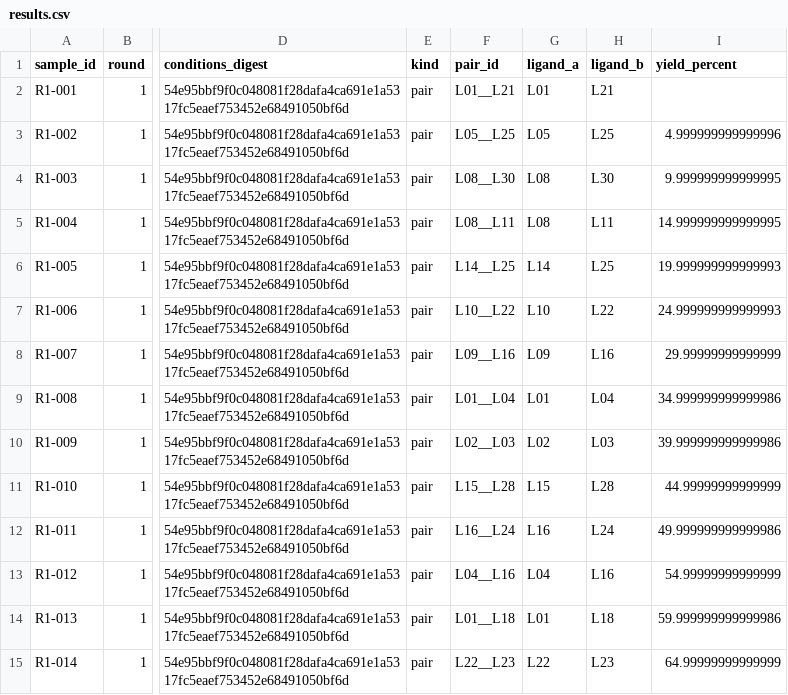
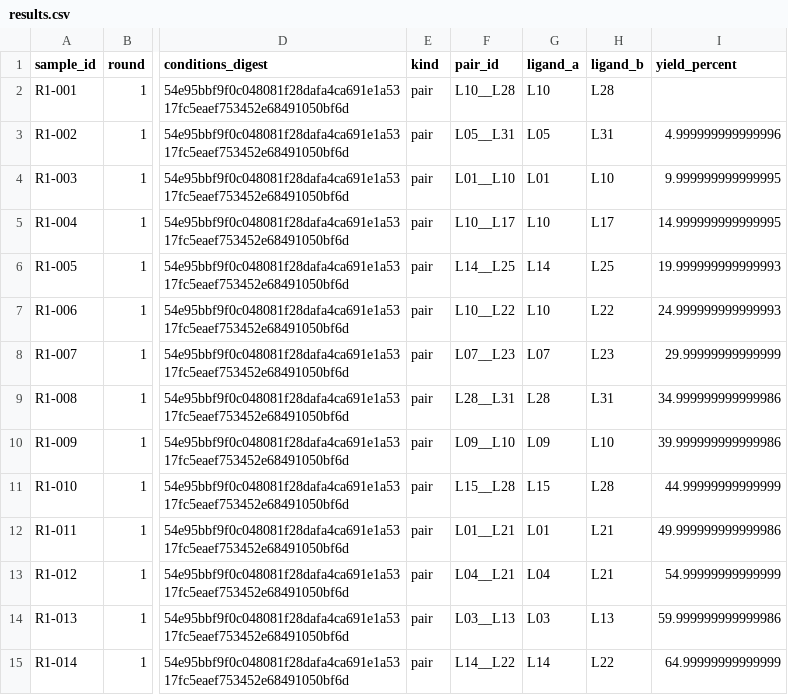
Before and after one commit to MiquelAngelPerezPuigdo/Agentic-AI-for-Dual-Ligand-Discovery, a CSV file: demo/analysis1/results.csv, drawn as a sheet; only a part is shown, gaps mark what is left out; the diff covers the shown part only; the diff names each change by its address in the sheet, - before the commit and + after, or states it on an @@ line.

```diff
--- a/demo/analysis1/results.csv
+++ b/demo/analysis1/results.csv
-F2 (pair_id): L01__L21
+F2 (pair_id): L10__L28
-G2 (ligand_a): L01
+G2 (ligand_a): L10
-H2 (ligand_b): L21
+H2 (ligand_b): L28
-F3 (pair_id): L05__L25
+F3 (pair_id): L05__L31
-H3 (ligand_b): L25
+H3 (ligand_b): L31
-F4 (pair_id): L08__L30
+F4 (pair_id): L01__L10
-G4 (ligand_a): L08
+G4 (ligand_a): L01
-H4 (ligand_b): L30
+H4 (ligand_b): L10
-F5 (pair_id): L08__L11
+F5 (pair_id): L10__L17
-G5 (ligand_a): L08
+G5 (ligand_a): L10
-H5 (ligand_b): L11
+H5 (ligand_b): L17
-F8 (pair_id): L09__L16
+F8 (pair_id): L07__L23
-G8 (ligand_a): L09
+G8 (ligand_a): L07
-H8 (ligand_b): L16
+H8 (ligand_b): L23
-F9 (pair_id): L01__L04
+F9 (pair_id): L28__L31
-G9 (ligand_a): L01
+G9 (ligand_a): L28
-H9 (ligand_b): L04
+H9 (ligand_b): L31
-F10 (pair_id): L02__L03
+F10 (pair_id): L09__L10
-G10 (ligand_a): L02
+G10 (ligand_a): L09
-H10 (ligand_b): L03
+H10 (ligand_b): L10
-F12 (pair_id): L16__L24
+F12 (pair_id): L01__L21
-G12 (ligand_a): L16
+G12 (ligand_a): L01
-H12 (ligand_b): L24
+H12 (ligand_b): L21
-F13 (pair_id): L04__L16
+F13 (pair_id): L04__L21
-H13 (ligand_b): L16
+H13 (ligand_b): L21
-F14 (pair_id): L01__L18
+F14 (pair_id): L03__L13
-G14 (ligand_a): L01
+G14 (ligand_a): L03
-H14 (ligand_b): L18
+H14 (ligand_b): L13
-F15 (pair_id): L22__L23
+F15 (pair_id): L14__L22
-G15 (ligand_a): L22
+G15 (ligand_a): L14
-H15 (ligand_b): L23
+H15 (ligand_b): L22
```
Also changed, not shown: 117 edited cells elsewhere in this file, demo/analysis2/results.csv, demo/round1/deck_loads.csv, 45 other files.
